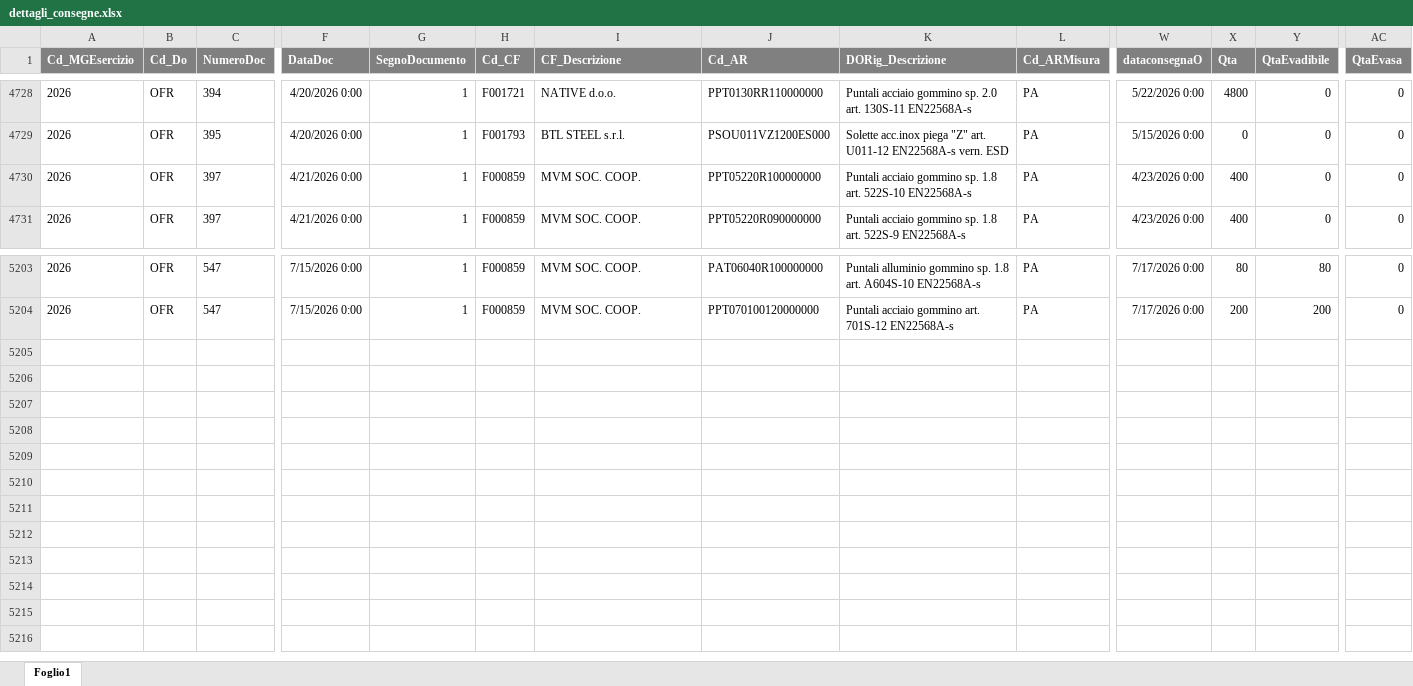
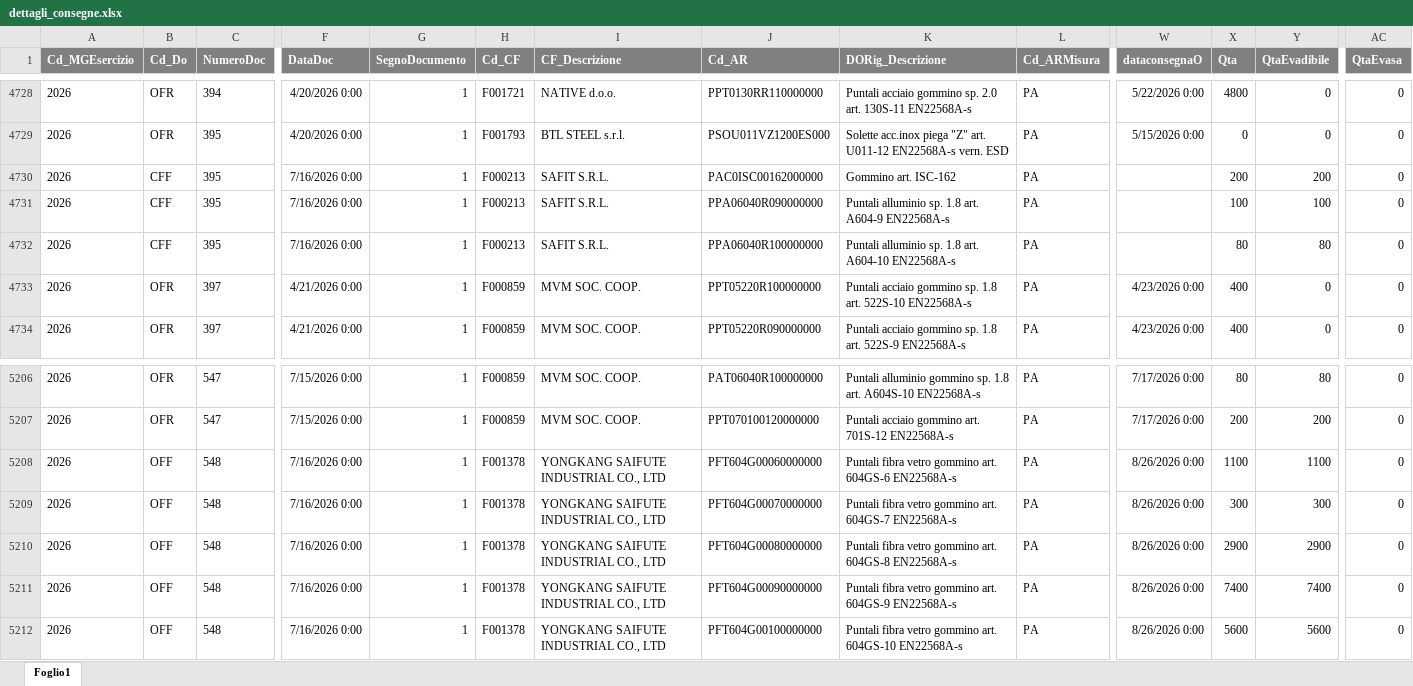
Before and after one commit to denis-safit/SAFiT, an Excel workbook: dettagli_consegne.xlsx, sheet Foglio1, drawn as a sheet; only a part is shown, gaps mark what is left out; values as stored, in another font and other column widths than the file's, no borders; rows hold the shown columns only; the diff names each change by its address in the sheet, - before the commit and + after, or states it on an @@ line.

```diff
--- a/dettagli_consegne.xlsx (sheet Foglio1)
+++ b/dettagli_consegne.xlsx (sheet Foglio1)
+row 4730: 2026 | CFF | 395 | 7/16/2026 0:00 | 1 | F000213 | SAFIT S.R.L. | PAC0ISC00162000000 | Gommino art. ISC-162 | PA |  | 200 | 200 | 0
+row 4731: 2026 | CFF | 395 | 7/16/2026 0:00 | 1 | F000213 | SAFIT S.R.L. | PPA06040R090000000 | Puntali alluminio sp. 1.8 art. A604-9 EN22568A-s | PA |  | 100 | 100 | 0
+row 4732: 2026 | CFF | 395 | 7/16/2026 0:00 | 1 | F000213 | SAFIT S.R.L. | PPA06040R100000000 | Puntali alluminio sp. 1.8 art. A604-10 EN22568A-s | PA |  | 80 | 80 | 0
+row 5208: 2026 | OFF | 548 | 7/16/2026 0:00 | 1 | F001378 | YONGKANG SAIFUTE INDUSTRIAL CO., LTD | PFT604G00060000000 | Puntali fibra vetro gommino art. 604GS-6 EN22568A-s | PA | 8/26/2026 0:00 | 1100 | 1100 | 0
+row 5209: 2026 | OFF | 548 | 7/16/2026 0:00 | 1 | F001378 | YONGKANG SAIFUTE INDUSTRIAL CO., LTD | PFT604G00070000000 | Puntali fibra vetro gommino art. 604GS-7 EN22568A-s | PA | 8/26/2026 0:00 | 300 | 300 | 0
+row 5210: 2026 | OFF | 548 | 7/16/2026 0:00 | 1 | F001378 | YONGKANG SAIFUTE INDUSTRIAL CO., LTD | PFT604G00080000000 | Puntali fibra vetro gommino art. 604GS-8 EN22568A-s | PA | 8/26/2026 0:00 | 2900 | 2900 | 0
+row 5211: 2026 | OFF | 548 | 7/16/2026 0:00 | 1 | F001378 | YONGKANG SAIFUTE INDUSTRIAL CO., LTD | PFT604G00090000000 | Puntali fibra vetro gommino art. 604GS-9 EN22568A-s | PA | 8/26/2026 0:00 | 7400 | 7400 | 0
+row 5212: 2026 | OFF | 548 | 7/16/2026 0:00 | 1 | F001378 | YONGKANG SAIFUTE INDUSTRIAL CO., LTD | PFT604G00100000000 | Puntali fibra vetro gommino art. 604GS-10 EN22568A-s | PA | 8/26/2026 0:00 | 5600 | 5600 | 0
```
Also changed, not shown: Avanzamento_access.xlsx, btl_istruzioni.xlsx, 4 other files.
